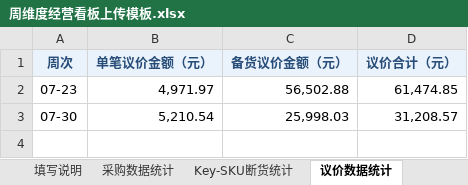
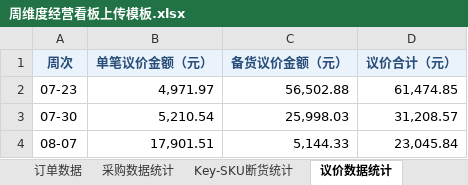
Before and after one commit to urfoodie/weekly-dashboard, an Excel workbook: 周维度经营看板上传模板.xlsx, sheet 议价数据统计, drawn as a sheet; values as stored, in another font and other column widths than the file's, no borders; the diff names each change by its address in the sheet, - before the commit and + after, or states it on an @@ line.

```diff
--- a/周维度经营看板上传模板.xlsx (sheet 议价数据统计)
+++ b/周维度经营看板上传模板.xlsx (sheet 议价数据统计)
+sheet tab: 订单数据
+row 4: 08-07 | 17,901.51 | 5,144.33 | 23,045.84
```
Also changed, not shown: sheet 仓储单位产出, sheet 采购数据统计, sheet 总结, sheet 库存周转分析, sheet Key-SKU断货统计, sheet 效率提升, other sheet tabs, formulas that keep their value, 3 other files.
